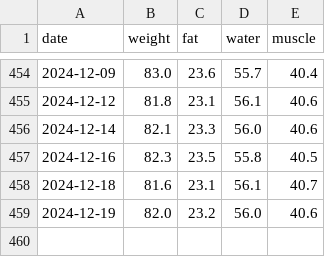
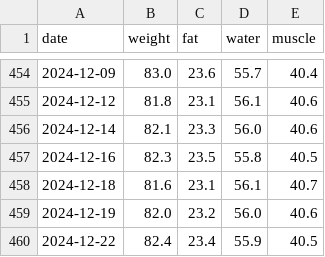
Before and after one commit to azabicki/OnTheScales, a CSV file: data/funzski.csv, drawn as a sheet; only a part is shown, gaps mark what is left out.

Commit message:
update funzski

```diff
--- a/data/funzski.csv
+++ b/data/funzski.csv
@@ -459 +459,2 @@ date,weight,fat,water,muscle
 2024-12-19,82.0,23.2,56.0,40.6
+2024-12-22,82.4,23.4,55.9,40.5
```
